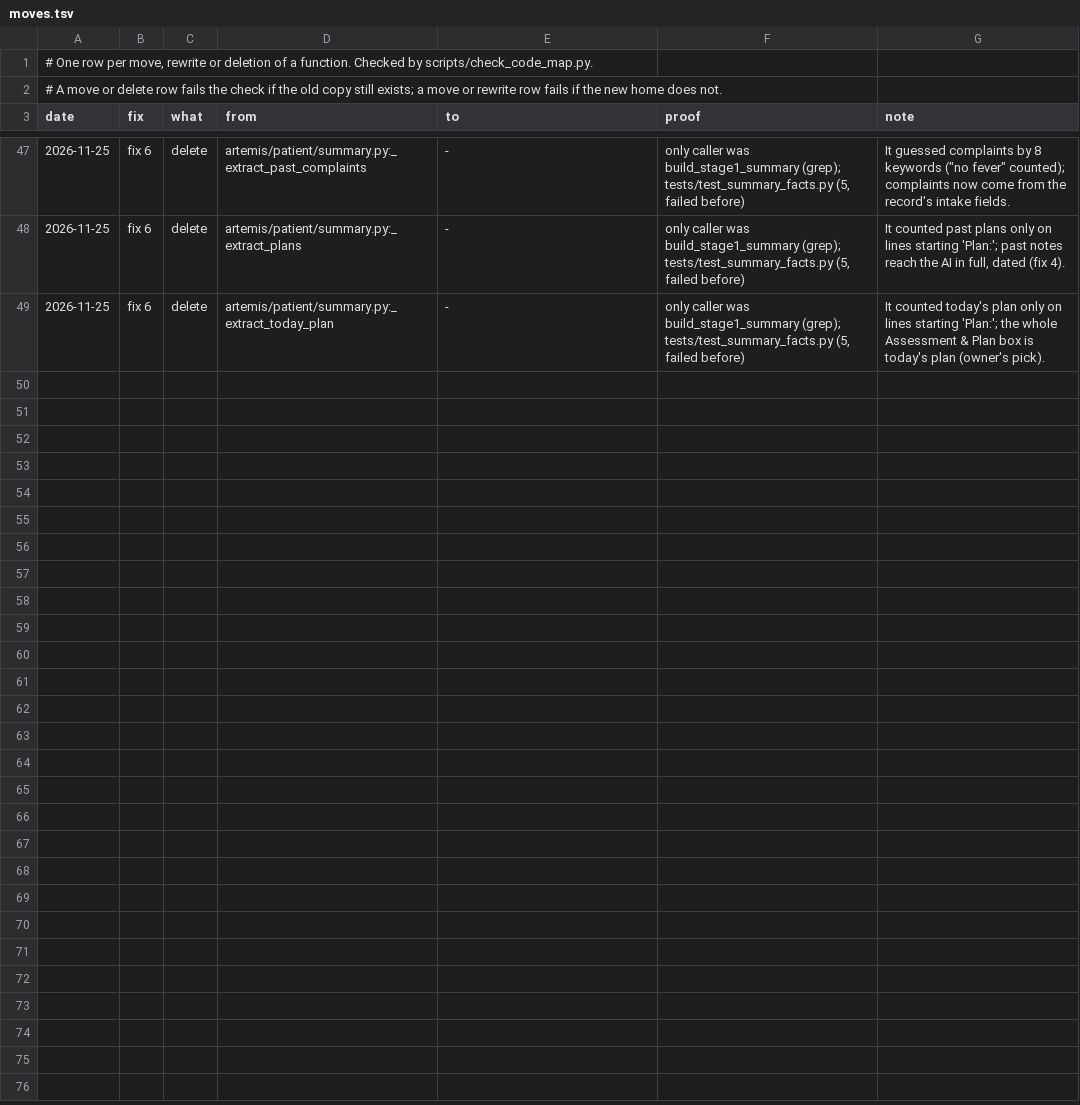
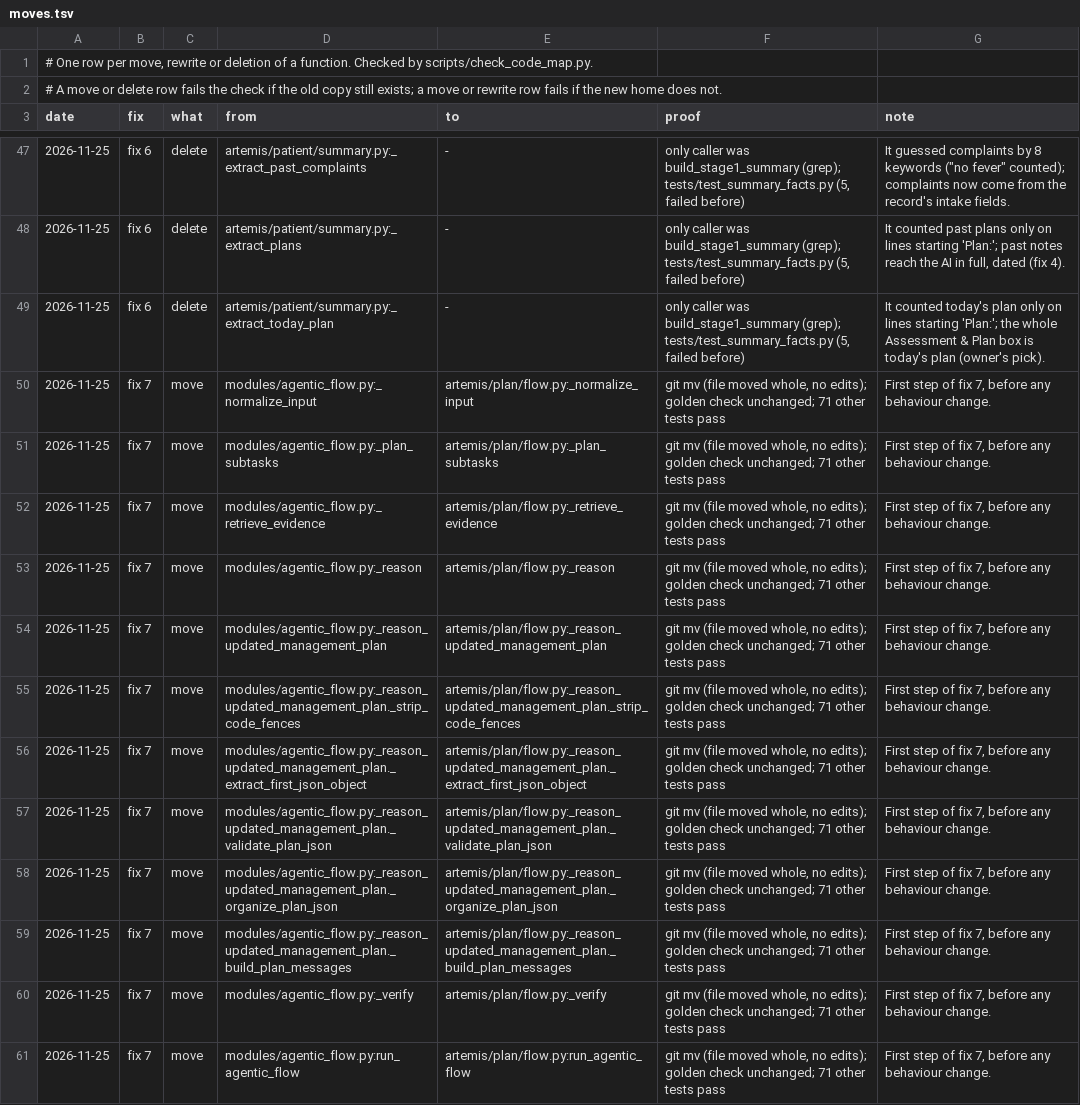
Before and after one commit to atwine/artemis-hiv, a TSV file: docs/refactor/moves.tsv, drawn as a sheet; only a part is shown, gaps mark what is left out; the diff names each change by its address in the sheet, - before the commit and + after, or states it on an @@ line.

```diff
--- a/docs/refactor/moves.tsv
+++ b/docs/refactor/moves.tsv
+row 50: 2026-11-25 | fix 7 | move | modules/agentic_flow.py:_normalize_input | artemis/plan/flow.py:_normalize_input | git mv (file moved whole, no edits); golden check unchanged; 71 other tests pass | First step of fix 7, before any behaviour change.
+row 51: 2026-11-25 | fix 7 | move | modules/agentic_flow.py:_plan_subtasks | artemis/plan/flow.py:_plan_subtasks | git mv (file moved whole, no edits); golden check unchanged; 71 other tests pass | First step of fix 7, before any behaviour change.
+row 52: 2026-11-25 | fix 7 | move | modules/agentic_flow.py:_retrieve_evidence | artemis/plan/flow.py:_retrieve_evidence | git mv (file moved whole, no edits); golden check unchanged; 71 other tests pass | First step of fix 7, before any behaviour change.
+row 53: 2026-11-25 | fix 7 | move | modules/agentic_flow.py:_reason | artemis/plan/flow.py:_reason | git mv (file moved whole, no edits); golden check unchanged; 71 other tests pass | First step of fix 7, before any behaviour change.
+row 54: 2026-11-25 | fix 7 | move | modules/agentic_flow.py:_reason_updated_management_plan | artemis/plan/flow.py:_reason_updated_management_plan | git mv (file moved whole, no edits); golden check unchanged; 71 other tests pass | First step of fix 7, before any behaviour change.
+row 55: 2026-11-25 | fix 7 | move | modules/agentic_flow.py:_reason_updated_management_plan._strip_code_fences | artemis/plan/flow.py:_reason_updated_management_plan._strip_code_fences | git mv (file moved whole, no edits); golden check unchanged; 71 other tests pass | First step of fix 7, before any behaviour change.
+row 56: 2026-11-25 | fix 7 | move | modules/agentic_flow.py:_reason_updated_management_plan._extract_first_json_object | artemis/plan/flow.py:_reason_updated_management_plan._extract_first_json_object | git mv (file moved whole, no edits); golden check unchanged; 71 other tests pass | First step of fix 7, before any behaviour change.
+row 57: 2026-11-25 | fix 7 | move | modules/agentic_flow.py:_reason_updated_management_plan._validate_plan_json | artemis/plan/flow.py:_reason_updated_management_plan._validate_plan_json | git mv (file moved whole, no edits); golden check unchanged; 71 other tests pass | First step of fix 7, before any behaviour change.
+row 58: 2026-11-25 | fix 7 | move | modules/agentic_flow.py:_reason_updated_management_plan._organize_plan_json | artemis/plan/flow.py:_reason_updated_management_plan._organize_plan_json | git mv (file moved whole, no edits); golden check unchanged; 71 other tests pass | First step of fix 7, before any behaviour change.
+row 59: 2026-11-25 | fix 7 | move | modules/agentic_flow.py:_reason_updated_management_plan._build_plan_messages | artemis/plan/flow.py:_reason_updated_management_plan._build_plan_messages | git mv (file moved whole, no edits); golden check unchanged; 71 other tests pass | First step of fix 7, before any behaviour change.
+row 60: 2026-11-25 | fix 7 | move | modules/agentic_flow.py:_verify | artemis/plan/flow.py:_verify | git mv (file moved whole, no edits); golden check unchanged; 71 other tests pass | First step of fix 7, before any behaviour change.
+row 61: 2026-11-25 | fix 7 | move | modules/agentic_flow.py:run_agentic_flow | artemis/plan/flow.py:run_agentic_flow | git mv (file moved whole, no edits); golden check unchanged; 71 other tests pass | First step of fix 7, before any behaviour change.
```
Also changed, not shown: docs/refactor/code-map.tsv, 4 other files.
